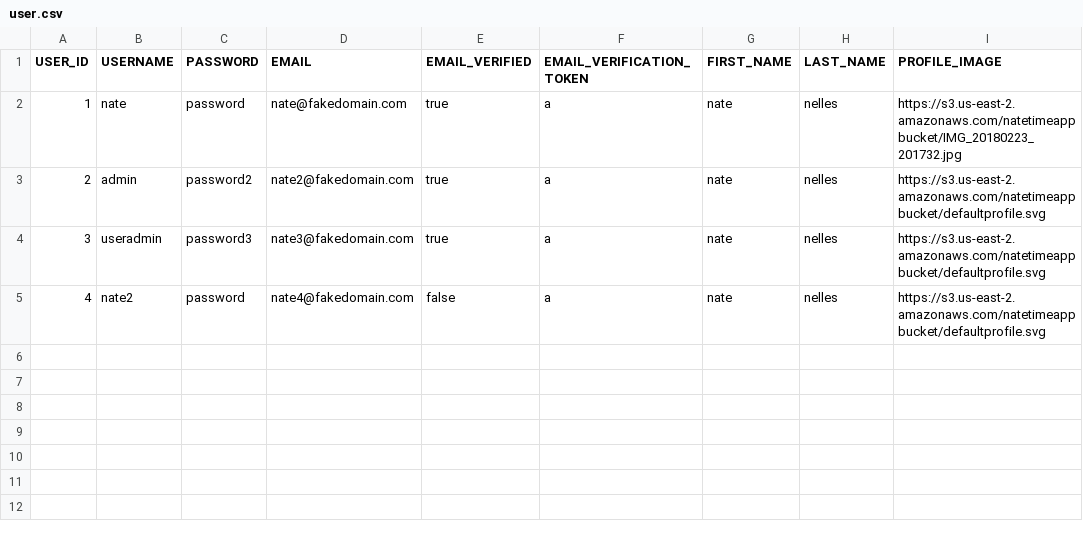
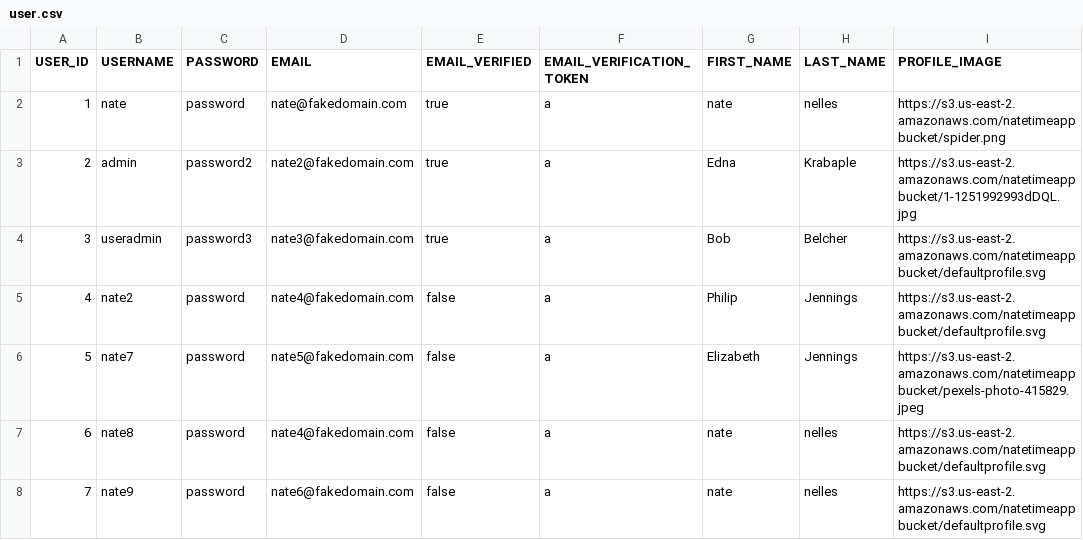
Before and after one commit to naten3/angular-demo, a CSV file: server/src/liquibase/changelog/local/user.csv, drawn as a sheet.

Commit message:
working user list

```diff
--- a/server/src/liquibase/changelog/local/user.csv
+++ b/server/src/liquibase/changelog/local/user.csv
@@ -1,5 +1,8 @@
 USER_ID,USERNAME,PASSWORD,EMAIL,EMAIL_VERIFIED,EMAIL_VERIFICATION_TOKEN,FIRST_NAME,LAST_NAME,PROFILE_IMAGE
-1,nate,password,nate@fakedomain.com,true,a,nate,nelles,"https://s3.us-east-2.amazonaws.com/natetimeappbucket/IMG_20180223_201732.jpg"
-2,admin,password2,nate2@fakedomain.com,true,a,nate,nelles,https://s3.us-east-2.amazonaws.com/natetimeappbucket/defaultprofile.svg
-3,useradmin,password3,nate3@fakedomain.com,true,a,nate,nelles,https://s3.us-east-2.amazonaws.com/natetimeappbucket/defaultprofile.svg
-4,nate2,password,nate4@fakedomain.com,false,a,nate,nelles,https://s3.us-east-2.amazonaws.com/natetimeappbucket/defaultprofile.svg
+1,nate,password,nate@fakedomain.com,true,a,nate,nelles,"https://s3.us-east-2.amazonaws.com/natetimeappbucket/spider.png"
+2,admin,password2,nate2@fakedomain.com,true,a,Edna,Krabaple,https://s3.us-east-2.amazonaws.com/natetimeappbucket/1-1251992993dDQL.jpg
+3,useradmin,password3,nate3@fakedomain.com,true,a,Bob,Belcher,https://s3.us-east-2.amazonaws.com/natetimeappbucket/defaultprofile.svg
+4,nate2,password,nate4@fakedomain.com,false,a,Philip,Jennings,https://s3.us-east-2.amazonaws.com/natetimeappbucket/defaultprofile.svg
+5,nate7,password,nate5@fakedomain.com,false,a,Elizabeth,Jennings,https://s3.us-east-2.amazonaws.com/natetimeappbucket/pexels-photo-415829.jpeg
+6,nate8,password,nate4@fakedomain.com,false,a,nate,nelles,https://s3.us-east-2.amazonaws.com/natetimeappbucket/defaultprofile.svg
+7,nate9,password,nate6@fakedomain.com,false,a,nate,nelles,https://s3.us-east-2.amazonaws.com/natetimeappbucket/defaultprofile.svg
```
Also changed, not shown: 12 other files.
